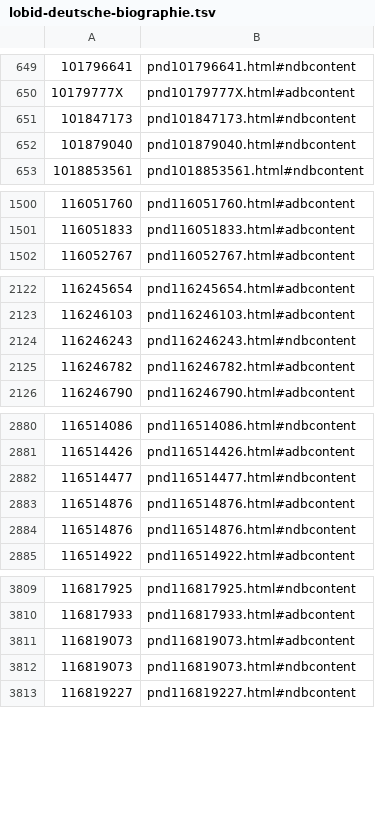
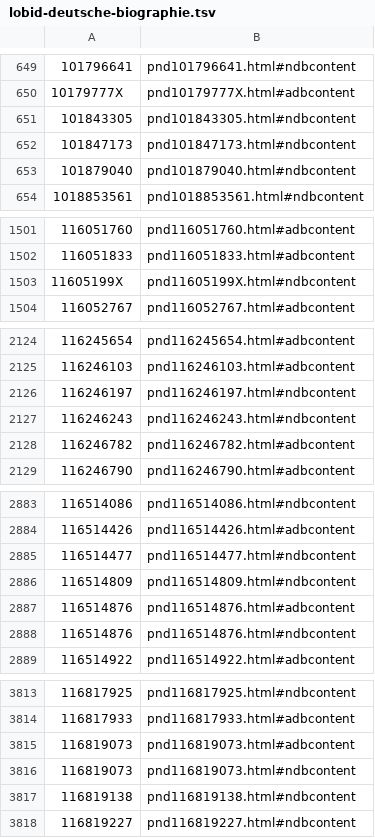
Before and after one commit to dla-marbach/dla-opac-gnd-enrichment, a TSV file: output/lobid-deutsche-biographie.tsv, drawn as a sheet; only a part is shown, gaps mark what is left out.

```diff
--- a/output/lobid-deutsche-biographie.tsv
+++ b/output/lobid-deutsche-biographie.tsv
@@ -650,2 +650,3 @@
 10179777X	pnd10179777X.html#adbcontent
+101843305	pnd101843305.html#ndbcontent
 101847173	pnd101847173.html#ndbcontent
@@ -1501,2 +1502,3 @@
 116051833	pnd116051833.html#adbcontent
+11605199X	pnd11605199X.html#ndbcontent
 116052767	pnd116052767.html#adbcontent
@@ -2123,2 +2125,3 @@
 116246103	pnd116246103.html#adbcontent
+116246197	pnd116246197.html#ndbcontent
 116246243	pnd116246243.html#ndbcontent
@@ -2882,2 +2885,3 @@
 116514477	pnd116514477.html#ndbcontent
+116514809	pnd116514809.html#ndbcontent
 116514876	pnd116514876.html#adbcontent
@@ -3812,2 +3816,3 @@
 116819073	pnd116819073.html#ndbcontent
+116819138	pnd116819138.html#ndbcontent
 116819227	pnd116819227.html#ndbcontent
```
Also changed, not shown: output/lobid-filmportal.tsv, output/wikidata-P109.tsv, 7 other files.
